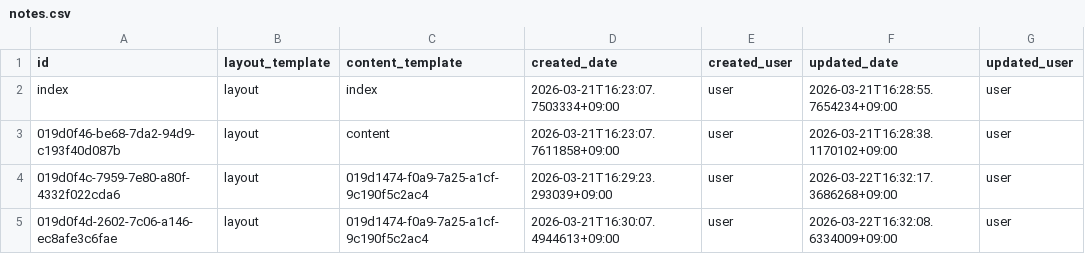
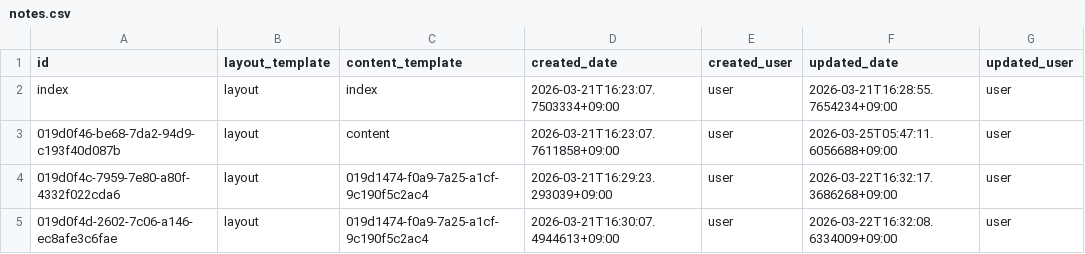
Before and after one commit to secondarykey/secondarykey.github.com, a CSV file: db/notes.csv, drawn as a sheet.

```diff
--- a/db/notes.csv
+++ b/db/notes.csv
@@ -2,3 +2,3 @@ id,layout_template,content_template,created_date,created_user,updated_date,updat
 index,layout,index,2026-03-21T16:23:07.7503334+09:00,user,2026-03-21T16:28:55.7654234+09:00,user
-019d0f46-be68-7da2-94d9-c193f40d087b,layout,content,2026-03-21T16:23:07.7611858+09:00,user,2026-03-21T16:28:38.1170102+09:00,user
+019d0f46-be68-7da2-94d9-c193f40d087b,layout,content,2026-03-21T16:23:07.7611858+09:00,user,2026-03-25T05:47:11.6056688+09:00,user
 019d0f4c-7959-7e80-a80f-4332f022cda6,layout,019d1474-f0a9-7a25-a1cf-9c190f5c2ac4,2026-03-21T16:29:23.293039+09:00,user,2026-03-22T16:32:17.3686268+09:00,user
```
Also changed, not shown: db/structures.csv.
